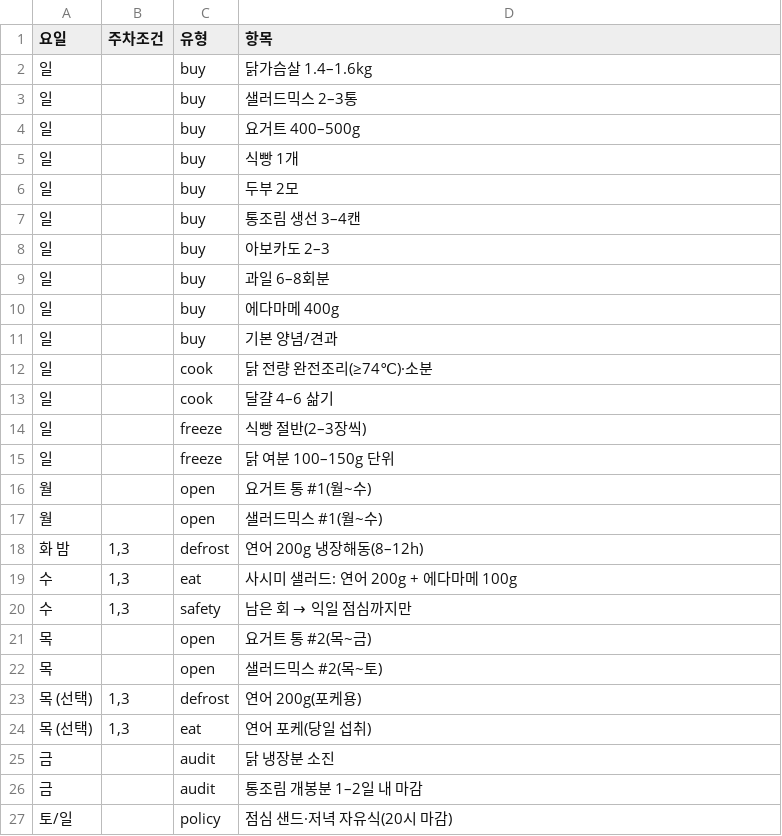
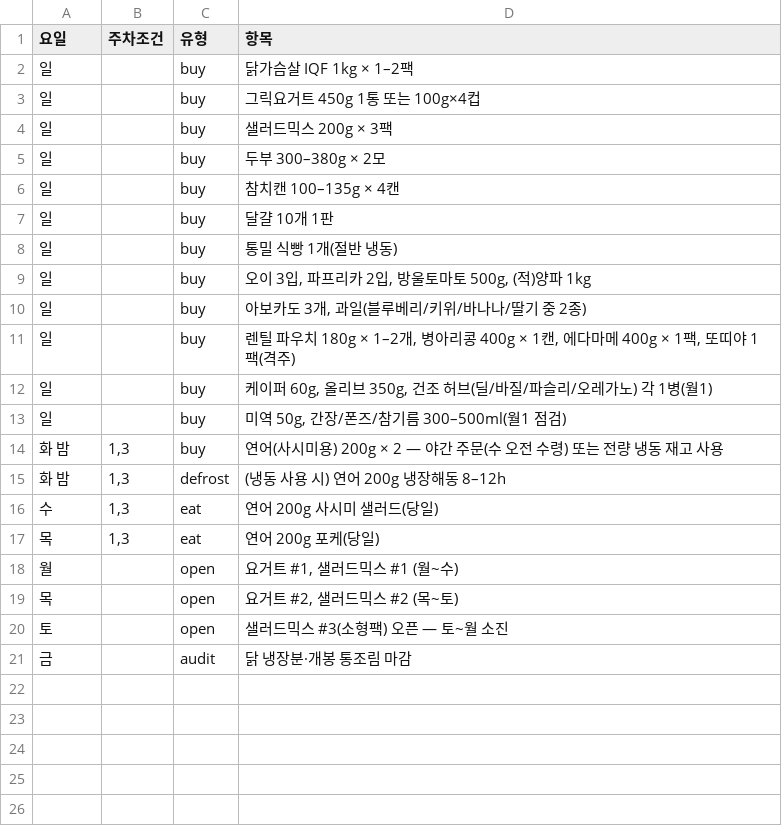
Before and after one commit to cocoroac/longevity-diet, a CSV file: doc/data/purchase_schedule.csv, drawn as a sheet.

```diff
--- a/doc/data/purchase_schedule.csv
+++ b/doc/data/purchase_schedule.csv
@@ -1,27 +1,21 @@
 요일,주차조건,유형,항목
-일,,buy,닭가슴살 1.4–1.6kg
-일,,buy,샐러드믹스 2–3통
-일,,buy,요거트 400–500g
-일,,buy,식빵 1개
-일,,buy,두부 2모
-일,,buy,통조림 생선 3–4캔
-일,,buy,아보카도 2–3
-일,,buy,과일 6–8회분
-일,,buy,에다마메 400g
-일,,buy,기본 양념/견과
-일,,cook,닭 전량 완전조리(≥74℃)·소분
-일,,cook,달걀 4–6 삶기
-일,,freeze,식빵 절반(2–3장씩)
-일,,freeze,닭 여분 100–150g 단위
-월,,open,요거트 통 #1(월~수)
-월,,open,샐러드믹스 #1(월~수)
-화 밤,"1,3",defrost,연어 200g 냉장해동(8–12h)
-수,"1,3",eat,사시미 샐러드: 연어 200g + 에다마메 100g
-수,"1,3",safety,남은 회 → 익일 점심까지만
-목,,open,요거트 통 #2(목~금)
-목,,open,샐러드믹스 #2(목~토)
-목 (선택),"1,3",defrost,연어 200g(포케용)
-목 (선택),"1,3",eat,연어 포케(당일 섭취)
-금,,audit,닭 냉장분 소진
-금,,audit,통조림 개봉분 1–2일 내 마감
-토/일,,policy,점심 샌드·저녁 자유식(20시 마감)
+일,,buy,닭가슴살 IQF 1kg × 1–2팩
+일,,buy,그릭요거트 450g 1통 또는 100g×4컵
+일,,buy,샐러드믹스 200g × 3팩
+일,,buy,두부 300–380g × 2모
+일,,buy,참치캔 100–135g × 4캔
+일,,buy,달걀 10개 1판
+일,,buy,통밀 식빵 1개(절반 냉동)
+일,,buy,"오이 3입, 파프리카 2입, 방울토마토 500g, (적)양파 1kg"
+일,,buy,"아보카도 3개, 과일(블루베리/키위/바나나/딸기 중 2종)"
+일,,buy,"렌틸 파우치 180g × 1–2개, 병아리콩 400g × 1캔, 에다마메 400g × 1팩, 또띠야 1팩(격주)"
+일,,buy,"케이퍼 60g, 올리브 350g, 건조 허브(딜/바질/파슬리/오레가노) 각 1병(월1)"
+일,,buy,"미역 50g, 간장/폰즈/참기름 300–500ml(월1 점검)"
+화 밤,"1,3",buy,연어(사시미용) 200g × 2 — 야간 주문(수 오전 수령) 또는 전량 냉동 재고 사용
+화 밤,"1,3",defrost,(냉동 사용 시) 연어 200g 냉장해동 8–12h
+수,"1,3",eat,연어 200g 사시미 샐러드(당일)
+목,"1,3",eat,연어 200g 포케(당일)
+월,,open,"요거트 #1, 샐러드믹스 #1 (월~수)"
+목,,open,"요거트 #2, 샐러드믹스 #2 (목~토)"
+토,,open,샐러드믹스 #3(소형팩) 오픈 — 토~월 소진
+금,,audit,닭 냉장분·개봉 통조림 마감
```
Also changed, not shown: doc/data/calendar_28d.csv, doc/data/ops_guide.csv, 5 other files.
